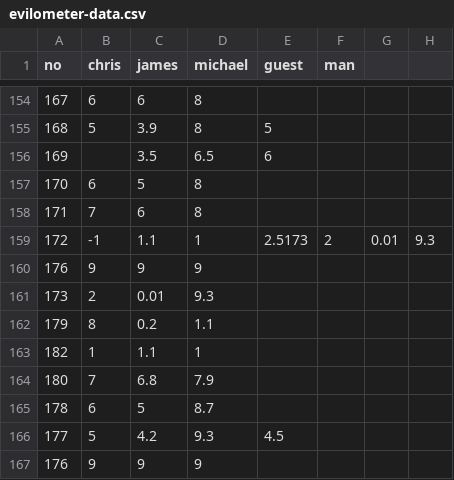
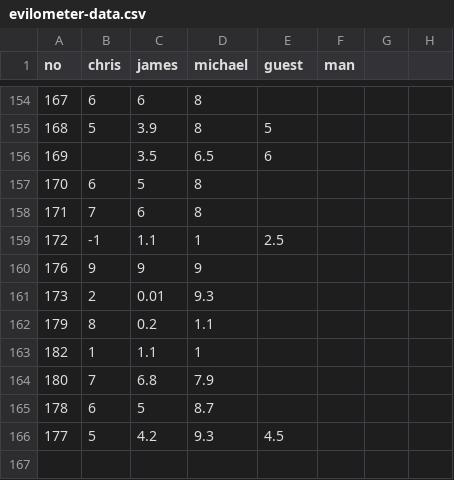
Before and after one commit to cjlm/evilpedia, a CSV file: src/_data/evilometer-data.csv, drawn as a sheet; only a part is shown, gaps mark what is left out; the diff names each change by its address in the sheet, - before the commit and + after, or states it on an @@ line.

```diff
--- a/src/_data/evilometer-data.csv
+++ b/src/_data/evilometer-data.csv
-E159 (guest): 2.5173
+E159 (guest): 2.5
-F159 (man): 2
+F159 (man): (empty)
-G159: 0.01
+G159: (empty)
-H159: 9.3
+H159: (empty)
-row 167: 176 | 9 | 9 | 9
```
Also changed, not shown: 4 other files.
